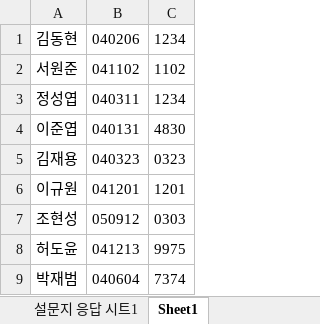
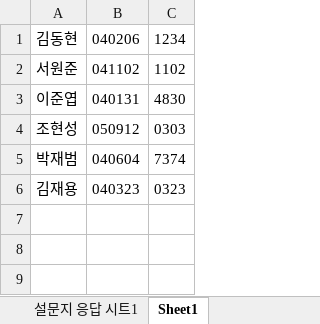
Before and after one commit to DHK200426/jaga2, an Excel workbook: inform.xlsx, sheet Sheet1, drawn as a sheet; values as stored, in another font and other column widths than the file's, no borders; removed rows and columns are numbered as before the commit, all else as after; the diff names each change by its address in the sheet, - before the commit and + after, or states it on an @@ line.

Commit message:
Add files via upload

```diff
--- a/inform.xlsx (sheet Sheet1)
+++ b/inform.xlsx (sheet Sheet1)
-row 3: 정성엽 | 040311 | 1234
@@ row 7 moved to row 4: 조현성 @@
@@ row 9 moved to row 5: 박재범 @@
-row 6: 이규원 | 041201 | 1201
-row 8: 허도윤 | 041213 | 9975
```
